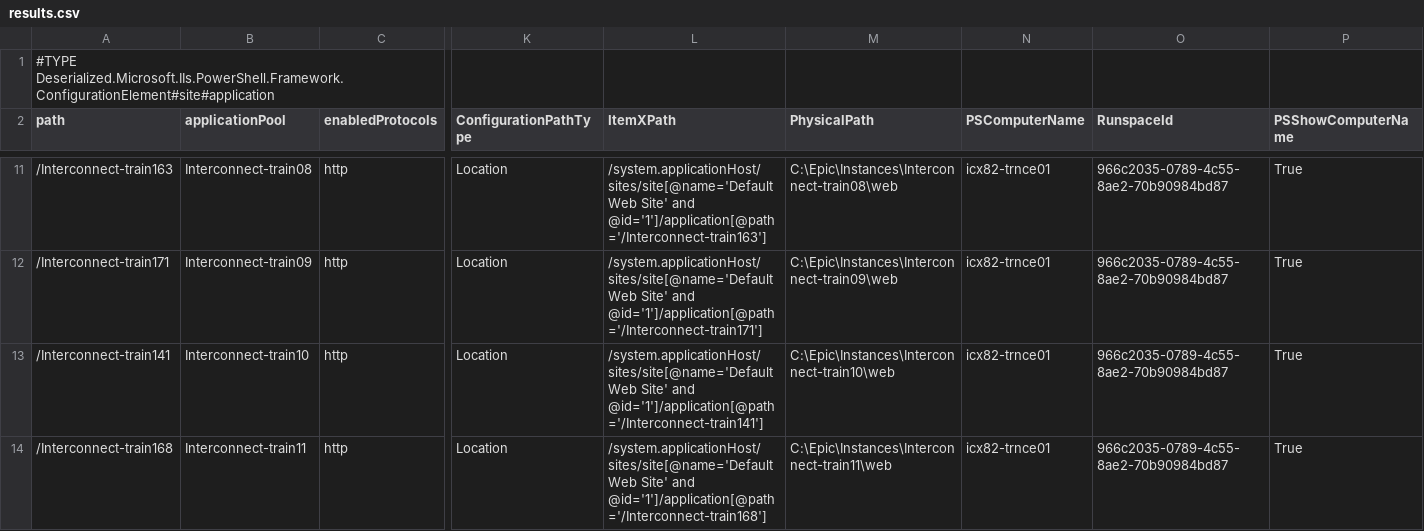
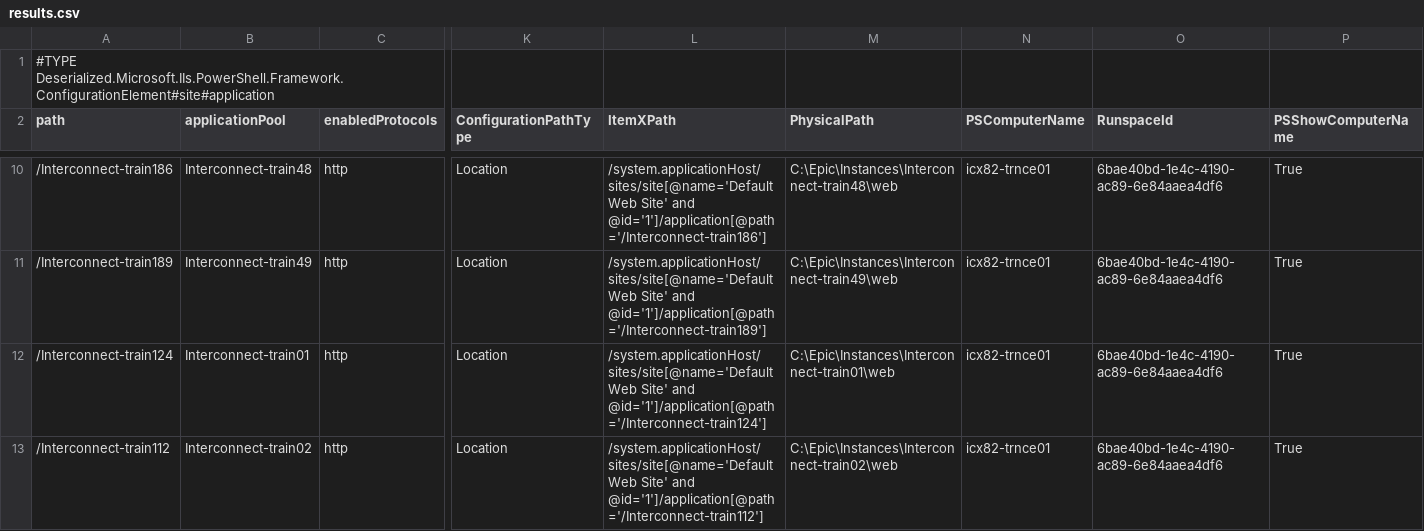
Before and after one commit to jabez007/Training_Helpyr, a CSV file: PowerShell/results.csv, drawn as a sheet; only a part is shown, gaps mark what is left out; addresses are those after the commit; the diff covers the shown part only; the diff names each change by its address in the sheet, - before the commit and + after, or states it on an @@ line.

```diff
--- a/PowerShell/results.csv
+++ b/PowerShell/results.csv
-A10 (path): /Interconnect-train163
+A10 (path): /Interconnect-train186
-B10 (applicationPool): Interconnect-train08
+B10 (applicationPool): Interconnect-train48
-L10 (ItemXPath): …Site' and @id='1']/application[@path='/Interconnect-train163']
+L10 (ItemXPath): …Site' and @id='1']/application[@path='/Interconnect-train186']
-M10 (PhysicalPath): C:\Epic\Instances\Interconnect-train08\web
+M10 (PhysicalPath): C:\Epic\Instances\Interconnect-train48\web
-O10:O13 (RunspaceId): 966c2035-0789-4c55-8ae2-70b90984bd87
+O10:O13 (RunspaceId): 6bae40bd-1e4c-4190-ac89-6e84aaea4df6
-A11 (path): /Interconnect-train171
+A11 (path): /Interconnect-train189
-B11 (applicationPool): Interconnect-train09
+B11 (applicationPool): Interconnect-train49
-L11 (ItemXPath): …Site' and @id='1']/application[@path='/Interconnect-train171']
+L11 (ItemXPath): …Site' and @id='1']/application[@path='/Interconnect-train189']
-M11 (PhysicalPath): C:\Epic\Instances\Interconnect-train09\web
+M11 (PhysicalPath): C:\Epic\Instances\Interconnect-train49\web
-A12 (path): /Interconnect-train141
+A12 (path): /Interconnect-train124
-B12 (applicationPool): Interconnect-train10
+B12 (applicationPool): Interconnect-train01
-L12 (ItemXPath): …Site' and @id='1']/application[@path='/Interconnect-train141']
+L12 (ItemXPath): …Site' and @id='1']/application[@path='/Interconnect-train124']
-M12 (PhysicalPath): C:\Epic\Instances\Interconnect-train10\web
+M12 (PhysicalPath): C:\Epic\Instances\Interconnect-train01\web
-A13 (path): /Interconnect-train168
+A13 (path): /Interconnect-train112
-B13 (applicationPool): Interconnect-train11
+B13 (applicationPool): Interconnect-train02
-L13 (ItemXPath): …Site' and @id='1']/application[@path='/Interconnect-train168']
+L13 (ItemXPath): …Site' and @id='1']/application[@path='/Interconnect-train112']
-M13 (PhysicalPath): C:\Epic\Instances\Interconnect-train11\web
+M13 (PhysicalPath): C:\Epic\Instances\Interconnect-train02\web
```
Also changed, not shown: 1 removed row and 133 edited cells elsewhere in this file, 6 other files.
